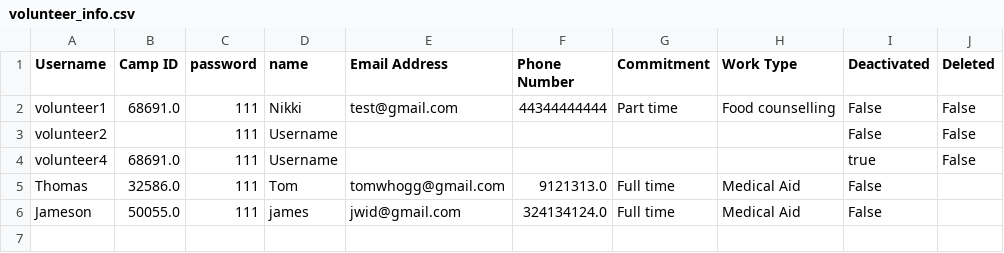
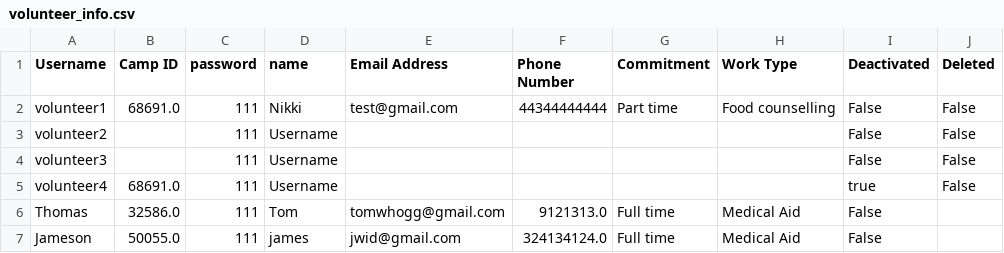
Before and after one commit to sebcarroll/Intro_Prog_UCL_G3, a CSV file: volunteer_info.csv, drawn as a sheet.

```diff
--- a/volunteer_info.csv
+++ b/volunteer_info.csv
@@ -3,2 +3,3 @@ volunteer1,68691.0,111,Nikki,test@gmail.com,44344444444,Part time,Food counselli
 volunteer2,,111,Username,,,,,False,False
+volunteer3,,111,Username,,,,,False,False
 volunteer4,68691.0,111,Username,,,,,true,False
```
Also changed, not shown: 4 other files.
